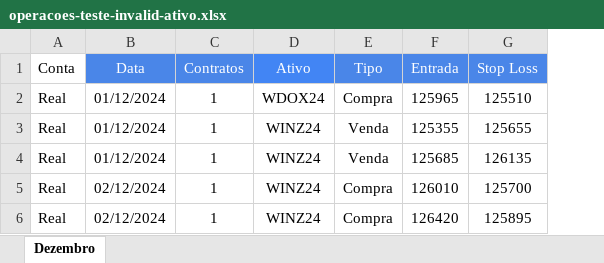
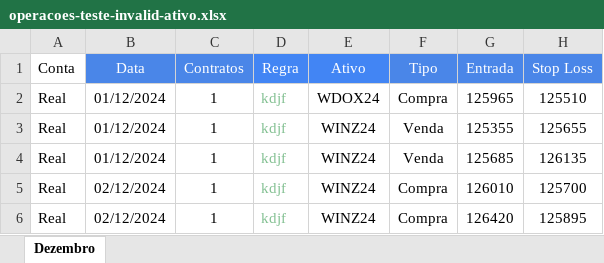
Before and after one commit to matheusvitors/tradx-api, an Excel workbook: __tests__/assets/operacoes-teste-invalid-ativo.xlsx, sheet Dezembro, drawn as a sheet; only a part is shown; values as stored, in another font and other column widths than the file's, no borders; conditional formats not drawn; the diff names each change by its address in the sheet, - before the commit and + after, or states it on an @@ line.

Commit message:
test: Testes e2e ativos

```diff
--- a/__tests__/assets/operacoes-teste-invalid-ativo.xlsx (sheet Dezembro)
+++ b/__tests__/assets/operacoes-teste-invalid-ativo.xlsx (sheet Dezembro)
+column D (Regra), rows 2-6: all kdjf
```
Also changed, not shown: 45 other files.
